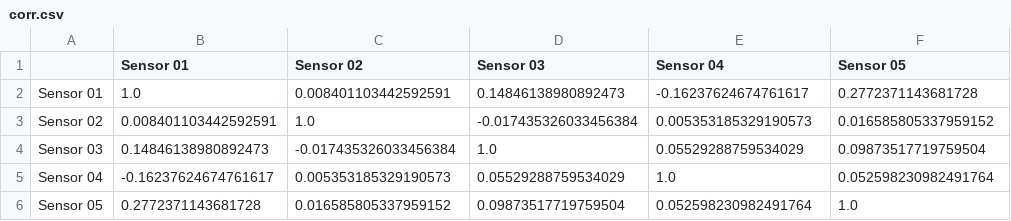
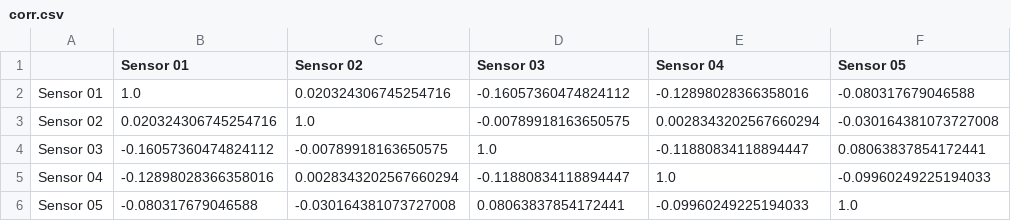
Before and after one commit to juakonap/guayacan-ml-demo, a CSV file: data/corr.csv, drawn as a sheet.

```diff
--- a/data/corr.csv
+++ b/data/corr.csv
@@ -1,6 +1,6 @@
 ,Sensor 01,Sensor 02,Sensor 03,Sensor 04,Sensor 05
-Sensor 01,1.0,0.008401103442592591,0.14846138980892473,-0.16237624674761617,0.2772371143681728
-Sensor 02,0.008401103442592591,1.0,-0.017435326033456384,0.005353185329190573,0.016585805337959152
-Sensor 03,0.14846138980892473,-0.017435326033456384,1.0,0.05529288759534029,0.09873517719759504
-Sensor 04,-0.16237624674761617,0.005353185329190573,0.05529288759534029,1.0,0.052598230982491764
-Sensor 05,0.2772371143681728,0.016585805337959152,0.09873517719759504,0.052598230982491764,1.0
+Sensor 01,1.0,0.020324306745254716,-0.16057360474824112,-0.12898028366358016,-0.080317679046588
+Sensor 02,0.020324306745254716,1.0,-0.00789918163650575,0.0028343202567660294,-0.030164381073727008
+Sensor 03,-0.16057360474824112,-0.00789918163650575,1.0,-0.11880834118894447,0.08063837854172441
+Sensor 04,-0.12898028366358016,0.0028343202567660294,-0.11880834118894447,1.0,-0.09960249225194033
+Sensor 05,-0.080317679046588,-0.030164381073727008,0.08063837854172441,-0.09960249225194033,1.0
```
Also changed, not shown: data/predict.csv, data/series.csv, 2 other files.
